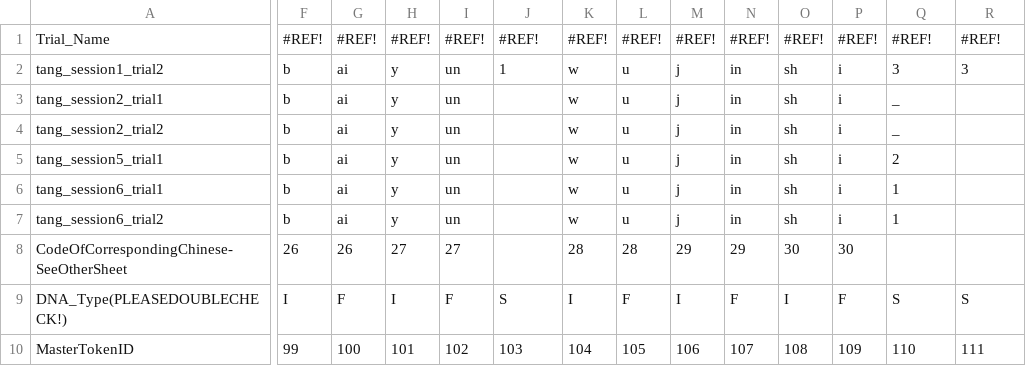
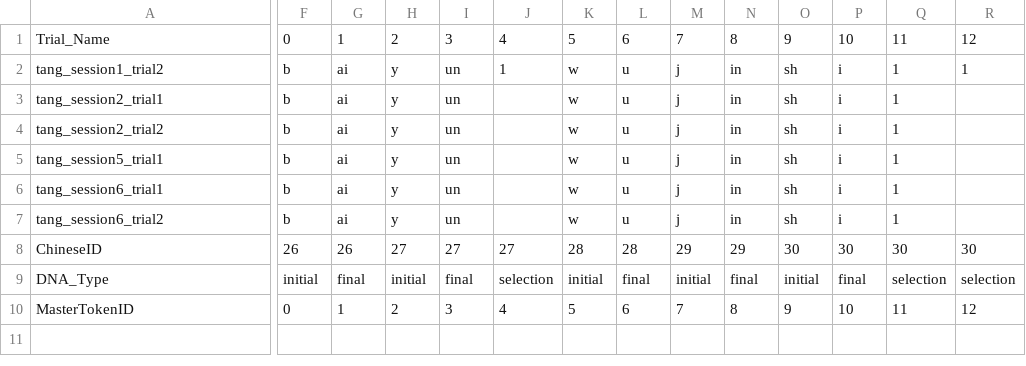
Before and after one commit to cestastanford/chinese_input, a CSV file: data/Tang_Segment6.csv, drawn as a sheet; only a part is shown, gaps mark what is left out; removed rows and columns are numbered as before the commit, all else as after; rows hold the shown columns only; the diff names each change by its address in the sheet, - before the commit and + after, or states it on an @@ line.

```diff
--- a/data/Tang_Segment6.csv
+++ b/data/Tang_Segment6.csv
-F1: #REF!
+F1: 0
-G1: #REF!
+G1: 1
-H1: #REF!
+H1: 2
-I1: #REF!
+I1: 3
-J1: #REF!
+J1: 4
-K1: #REF!
+K1: 5
-L1: #REF!
+L1: 6
-M1: #REF!
+M1: 7
-N1: #REF!
+N1: 8
-O1: #REF!
+O1: 9
-P1: #REF!
+P1: 10
-Q1: #REF!
+Q1: 11
-R1: #REF!
+R1: 12
-Q2: 3
+Q2: 1
-R2: 3
+R2: 1
-Q3:Q4: _
+Q3:Q4: 1
-Q5: 2
+Q5: 1
-A8: CodeOfCorrespondingChinese-SeeOtherSheet
+A8: ChineseID
-J8: (empty)
+J8: 27
-Q8: (empty)
+Q8: 30
-R8: (empty)
+R8: 30
-row 9: DNA_Type(PLEASEDOUBLECHECK!) | I | F | I | F | S | I | F | I | F | I | F | S | S
+row 9: DNA_Type | initial | final | initial | final | selection | initial | final | initial | final | initial | final | selection | selection
-F10: 99
+F10: 0
-G10: 100
+G10: 1
-H10: 101
+H10: 2
-I10: 102
+I10: 3
-J10: 103
+J10: 4
-K10: 104
+K10: 5
-L10: 105
+L10: 6
-M10: 106
+M10: 7
-N10: 107
+N10: 8
-O10: 108
+O10: 9
-P10: 109
+P10: 10
-Q10: 110
+Q10: 11
-R10: 111
+R10: 12
```
Also changed, not shown: data/Tang_Segment2.csv, data/Tang_Segment5.csv, 7 other files.
